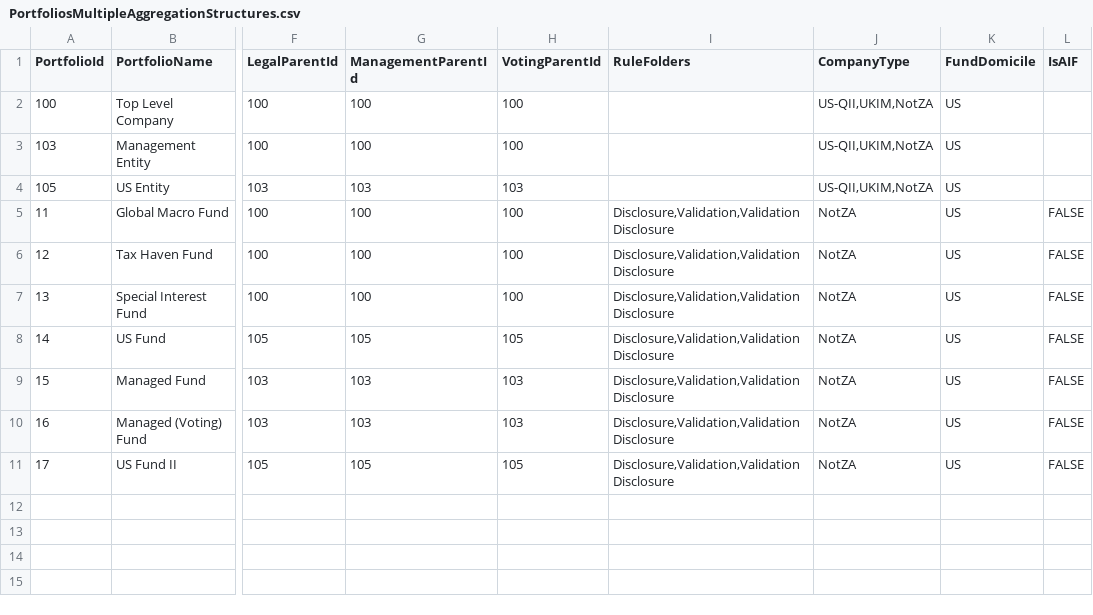
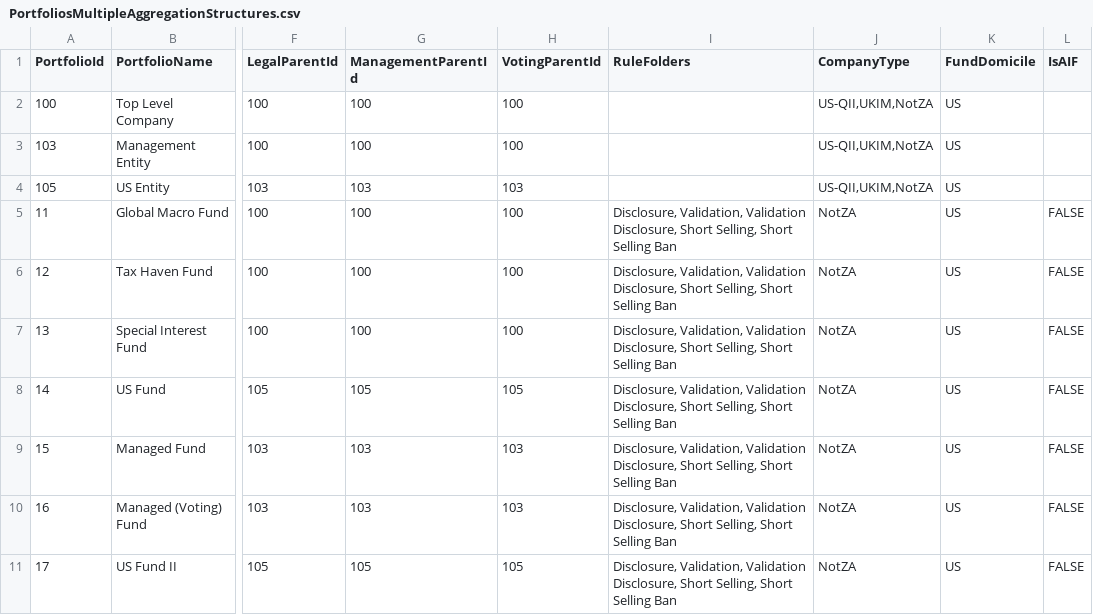
Before and after one commit to fundapps/TechDocs, a CSV file: Sample-ImportFiles/PortfoliosMultipleAggregationStructures.csv, drawn as a sheet; only a part is shown, gaps mark what is left out; the diff names each change by its address in the sheet, - before the commit and + after, or states it on an @@ line.

Commit message:
SSR update
Changing to reflect the short selling portfilio rule folders

```diff
--- a/Sample-ImportFiles/PortfoliosMultipleAggregationStructures.csv
+++ b/Sample-ImportFiles/PortfoliosMultipleAggregationStructures.csv
-I5:I11 (RuleFolders): Disclosure,Validation,Validation Disclosure
+I5:I11 (RuleFolders): Disclosure, Validation, Validation Disclosure, Short Selling, Short Selling Ban
```
Also changed, not shown: Sample-ImportFiles/Portfolios.csv.
